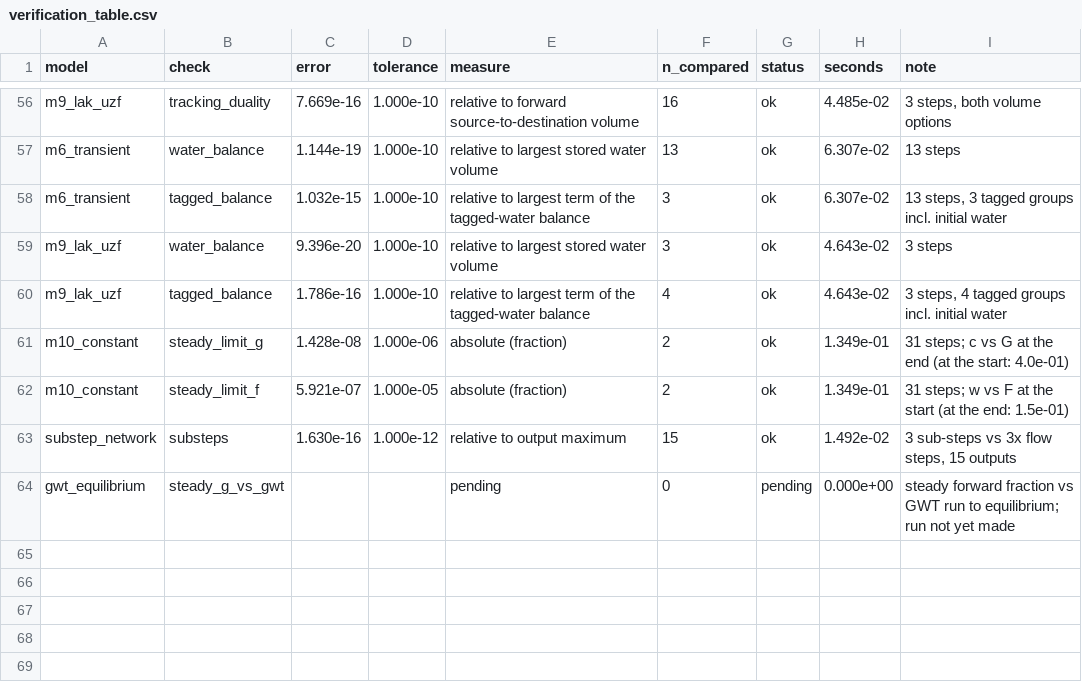
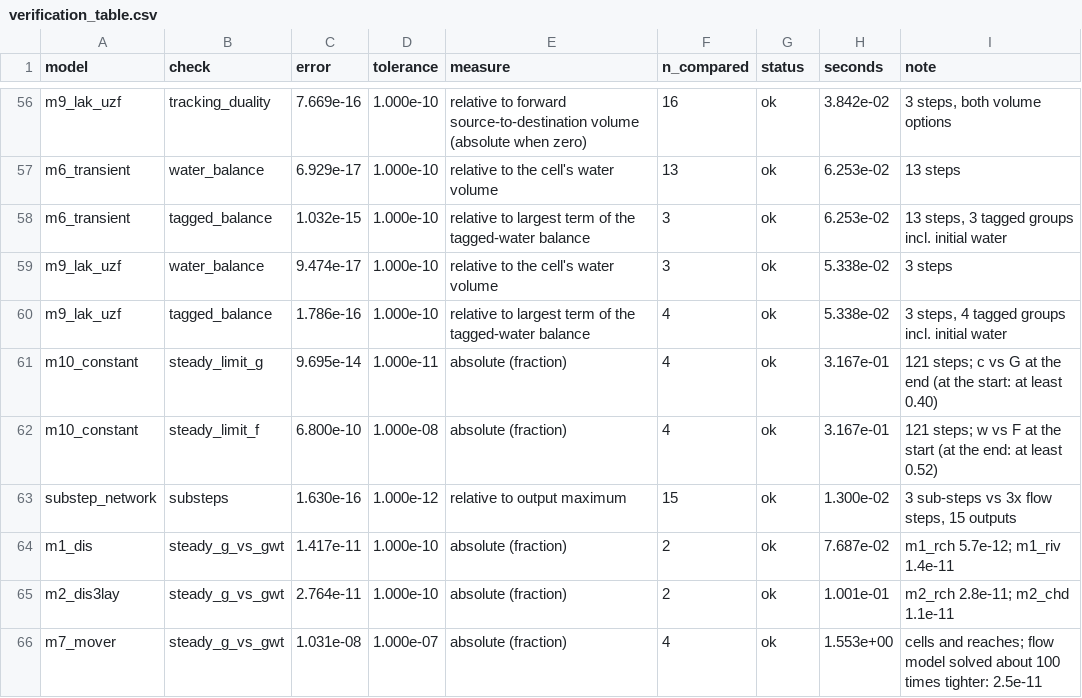
Before and after one commit to rhugman/gw-source, a CSV file: docs/paper/figures/verification_table.csv, drawn as a sheet; only a part is shown, gaps mark what is left out; removed rows and columns are numbered as before the commit, all else as after; the diff covers the shown part only; the diff names each change by its address in the sheet, - before the commit and + after, or states it on an @@ line.

Commit message:
Paper Figs 1 and 2, Table 2: review fixes and the steady G vs GWT row
Table 2 and Fig. 2:
- water balance is each cell's error relative to its own water volume
  (6.9e-17 and 9.5e-17), not to the model's tagged storage; the axis
  returns to the old range, with an axis-break mark after "exact";
- the check groups are listed by name; tracking vs GWT moves to the
  transient block and steady G vs GWT at equilibrium joins the steady one;
- the pending slot is filled by running tests/test_gwt_equilibrium.py's
  helpers (run_to_equilibrium, steady_fraction, network_errors, the case
  lists): models 1 and 2 to <= 2.8e-11, model 7 1.0e-8 (2.5e-11 with a
  tight flow solve), 1.7 s;
- record() refuses an "ok" row above its tolerance;
- model 10 now has 120 equal steps: c to G 9.7e-14, w to F 6.8e-10;
  steady-limit rows count groups; labels for model 10 and the hand-built
  network, "absolute when zero" in the forward-backward measure.

Fig. 1(d): inflow label q_ji c_j^{n+1}; the grey arrows read "stored
water carried on"; "the same cell i" and a time line; the mixed fill
between the two end states; tagged source s_i (recharge) on both sides.

Captions, terms row and outline 5.2, 5.4, 6 and 7 synced with Table 2.

```diff
--- a/docs/paper/figures/verification_table.csv
+++ b/docs/paper/figures/verification_table.csv
-E56 (measure): …source-to-destination volume
+E56 (measure): …source-to-destination volume (absolute when zero)
-H56 (seconds): 4.485e-02
+H56 (seconds): 3.842e-02
-C57 (error): 1.144e-19
+C57 (error): 6.929e-17
-E57 (measure): relative to largest stored water volume
+E57 (measure): relative to the cell's water volume
-H57:H58 (seconds): 6.307e-02
+H57:H58 (seconds): 6.253e-02
-C59 (error): 9.396e-20
+C59 (error): 9.474e-17
-E59 (measure): relative to largest stored water volume
+E59 (measure): relative to the cell's water volume
-H59:H60 (seconds): 4.643e-02
+H59:H60 (seconds): 5.338e-02
-C61 (error): 1.428e-08
+C61 (error): 9.695e-14
-D61 (tolerance): 1.000e-06
+D61 (tolerance): 1.000e-11
-F61:F62 (n_compared): 2
+F61:F62 (n_compared): 4
-H61:H62 (seconds): 1.349e-01
+H61:H62 (seconds): 3.167e-01
-I61 (note): 31 steps; c vs G at the end (at the start: 4.0e-01)
+I61 (note): 121 steps; c vs G at the end (at the start: at least 0.40)
-C62 (error): 5.921e-07
+C62 (error): 6.800e-10
-D62 (tolerance): 1.000e-05
+D62 (tolerance): 1.000e-08
-I62 (note): 31 steps; w vs F at the start (at the end: 1.5e-01)
+I62 (note): 121 steps; w vs F at the start (at the end: at least 0.52)
-H63 (seconds): 1.492e-02
+H63 (seconds): 1.300e-02
-row 64: gwt_equilibrium | steady_g_vs_gwt |  |  | pending | 0 | pending | 0.000e+00 | steady forward fraction vs GWT run to equilibrium; run not yet made
+row 64: m1_dis | steady_g_vs_gwt | 1.417e-11 | 1.000e-10 | absolute (fraction) | 2 | ok | 7.687e-02 | m1_rch 5.7e-12; m1_riv 1.4e-11
+row 65: m2_dis3lay | steady_g_vs_gwt | 2.764e-11 | 1.000e-10 | absolute (fraction) | 2 | ok | 1.001e-01 | m2_rch 2.8e-11; m2_chd 1.1e-11
+row 66: m7_mover | steady_g_vs_gwt | 1.031e-08 | 1.000e-07 | absolute (fraction) | 4 | ok | 1.553e+00 | cells and reaches; flow model solved about 100 times tighter: 2.5e-11
```
Also changed, not shown: 49 edited cells elsewhere in this file, 10 other files.
